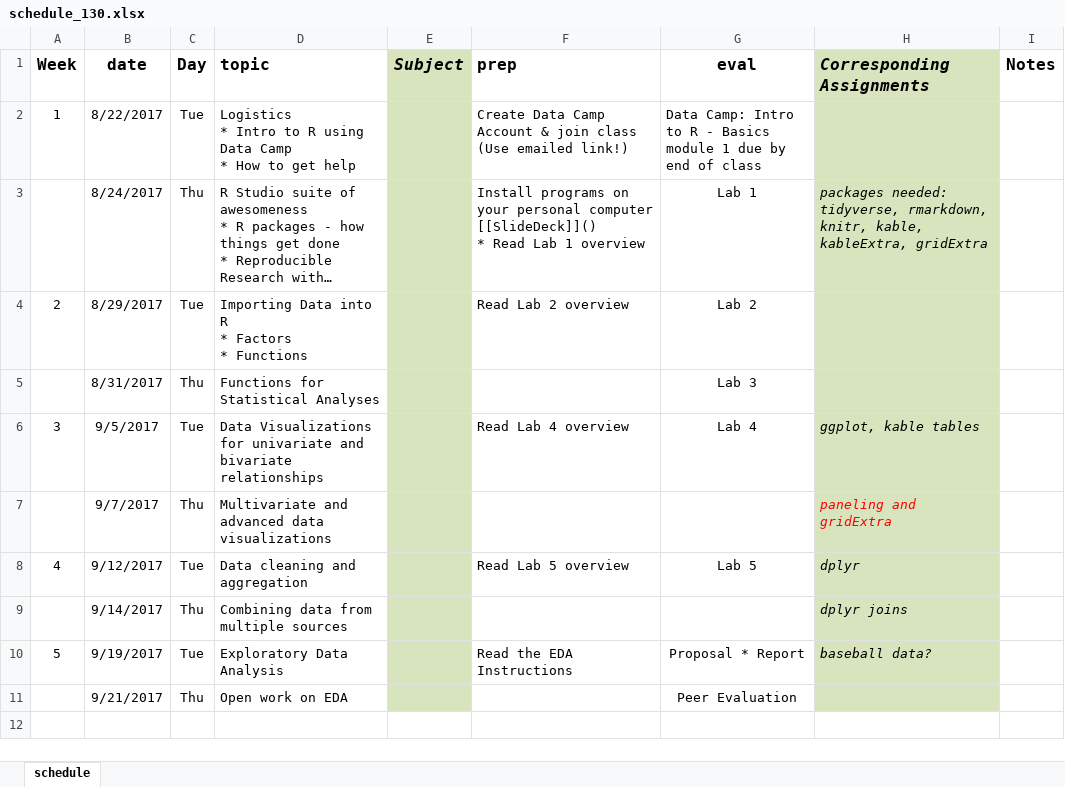
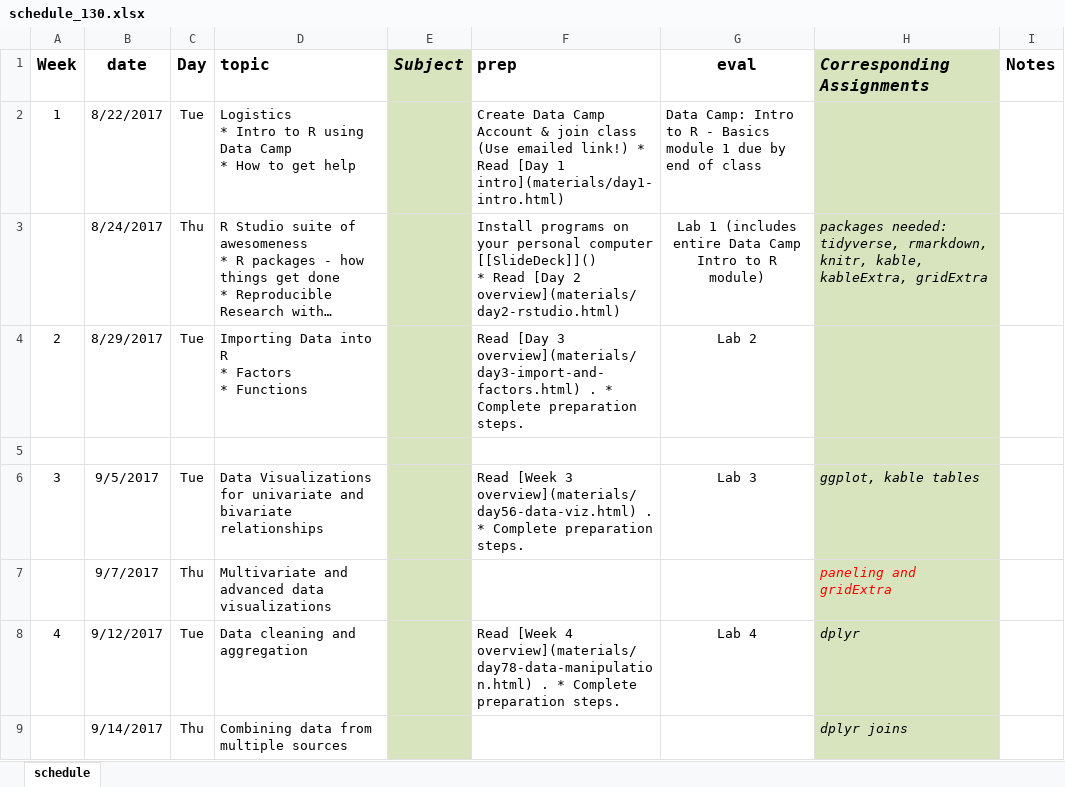
Before and after one commit to planetirf/MATH130, an Excel workbook: schedule_130.xlsx, sheet schedule, drawn as a sheet; long unchanged cells end in …; values as stored, in another font and other column widths than the file's, no borders; ↵ is a line break in a cell; the diff names each change by its address in the sheet, - before the commit and + after, or states it on an @@ line.

Commit message:
update theme, finalize schedule, ready to advertise

```diff
--- a/schedule_130.xlsx (sheet schedule)
+++ b/schedule_130.xlsx (sheet schedule)
-F2 (prep): …emailed link!)
+F2 (prep): …emailed link!) * ↵ Read [Day 1 intro](materials/day1-intro.html)
-F3 (prep): …* Read Lab 1 overview
+F3 (prep): …* Read [Day 2 overview](materials/day2-rstudio.html)
-G3 (eval): Lab 1
+G3 (eval): Lab 1 (includes entire Data Camp Intro to R module)
-F4 (prep): Read Lab 2 overview
+F4 (prep): Read [Day 3 overview](materials/day3-import-and-factors.html) . * Complete preparation steps.
-row 5:  | 8/31/2017 | Thu | Functions for Statistical Analyses |  |  | Lab 3
+row 5: (empty)
-F6 (prep): Read Lab 4 overview
+F6 (prep): Read [Week 3 overview](materials/day56-data-viz.html) . * Complete preparation steps.
-G6 (eval): Lab 4
+G6 (eval): Lab 3
-F8 (prep): Read Lab 5 overview
+F8 (prep): Read [Week 4 overview](materials/day78-data-manipulation.html) . * Complete preparation steps.
-G8 (eval): Lab 5
+G8 (eval): Lab 4
-row 10: 5 | 9/19/2017 | Tue | Exploratory Data Analysis |  | Read the EDA Instructions | Proposal * Report | baseball data?
-row 11:  | 9/21/2017 | Thu | Open work on EDA |  |  | Peer Evaluation
```
Also changed, not shown: 34 other files.
